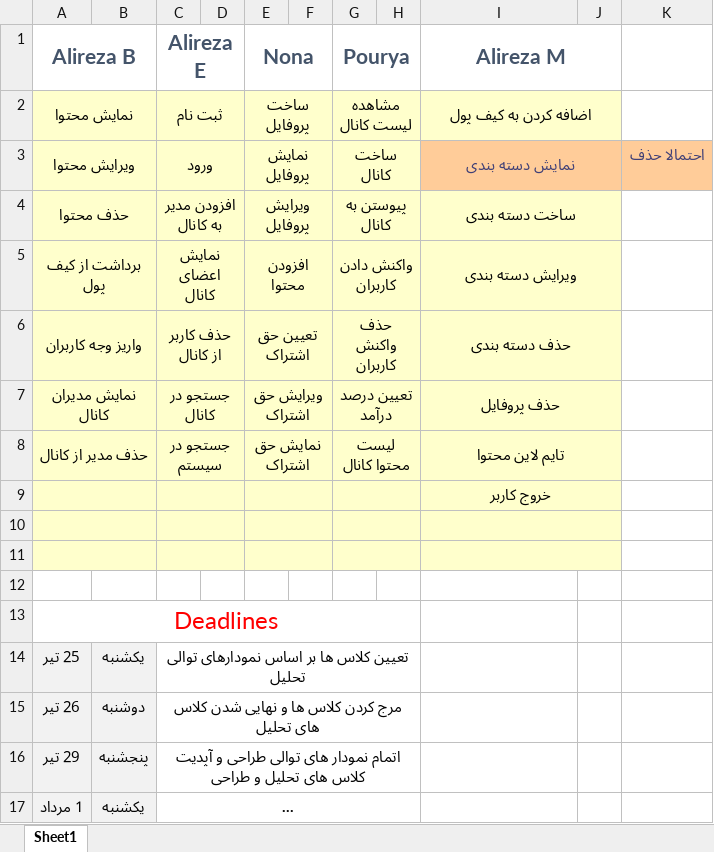
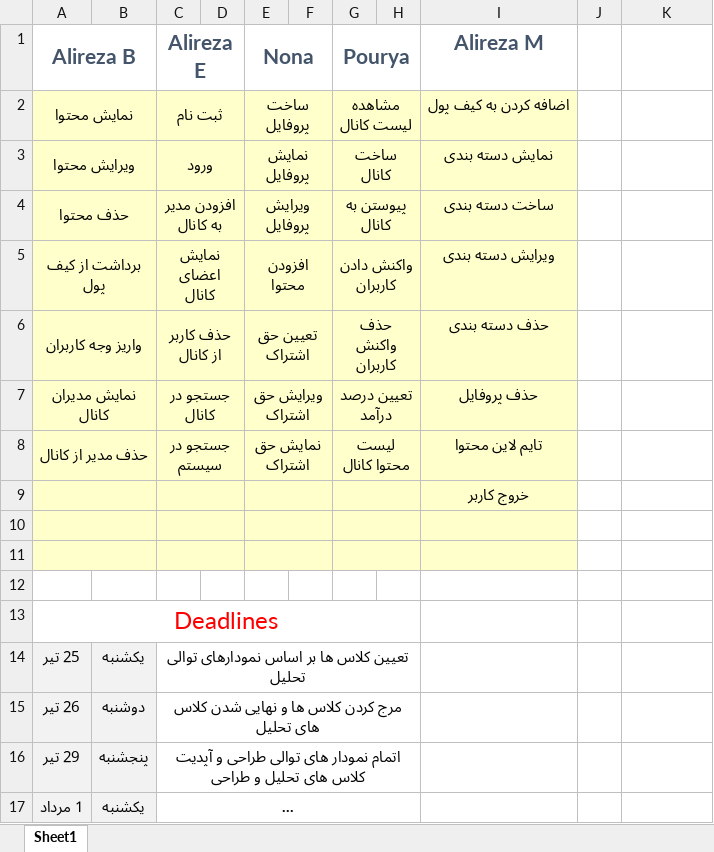
Before and after one commit to AlirezaEiji191379/OOD_Project_Docs, an Excel workbook: Elaboration Third Phase Plan.xlsx, sheet Sheet1, drawn as a sheet; long unchanged cells end in …; values as stored, in another font and other column widths than the file's, no borders; the diff names each change by its address in the sheet, - before the commit and + after, or states it on an @@ line.

Commit message:
add phase3 plan

```diff
--- a/Elaboration Third Phase Plan.xlsx (sheet Sheet1)
+++ b/Elaboration Third Phase Plan.xlsx (sheet Sheet1)
-I1:J1 merged
-I2:J2 merged
-J2 fill: #FFFFCC
+J2 fill: none
@@ I3 fill: #FFCC99 → #FFFFCC, text colour: #3F3F76 → black @@
-I3:J3 merged
-J3:K3 fill: #FFCC99
+J3:K3 fill: none
-K3: احتمالا حذف
+K3: (empty)
-I4:J4 merged
-J4:J11 fill: #FFFFCC
+J4:J11 fill: none
-I5:J5 merged
-I6:J6 merged
-I7:J7 merged
-I8:J8 merged
-I9:J9 merged
-I10:J10 merged
-I11:J11 merged
```
